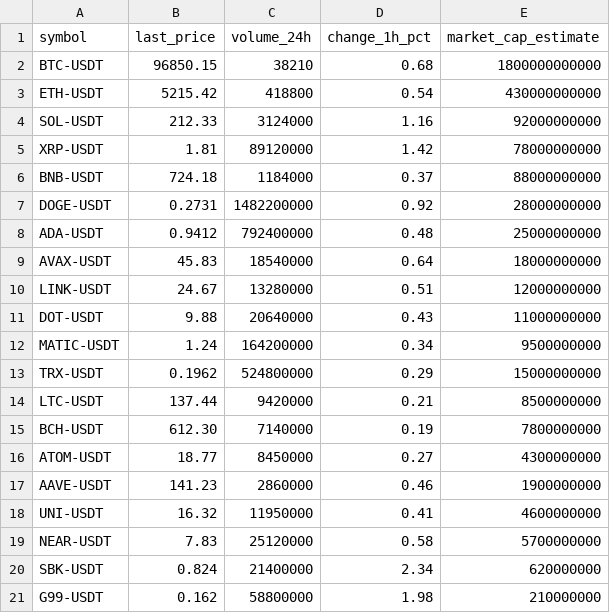
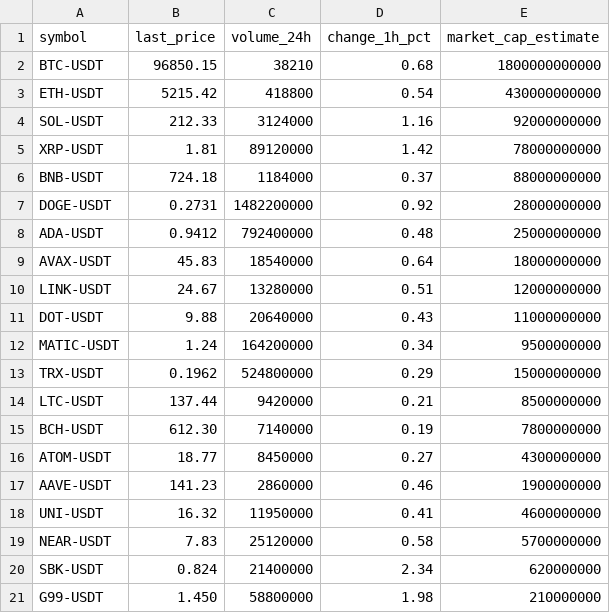
Before and after one commit to fgshop/gnndex, a CSV file: backend/prisma/seed-data/market-sheet.csv, drawn as a sheet.

```diff
--- a/backend/prisma/seed-data/market-sheet.csv
+++ b/backend/prisma/seed-data/market-sheet.csv
@@ -20,2 +20,2 @@ NEAR-USDT,7.83,25120000,0.58,5700000000
 SBK-USDT,0.824,21400000,2.34,620000000
-G99-USDT,0.162,58800000,1.98,210000000
+G99-USDT,1.450,58800000,1.98,210000000
```
Also changed, not shown: 39 other files.
